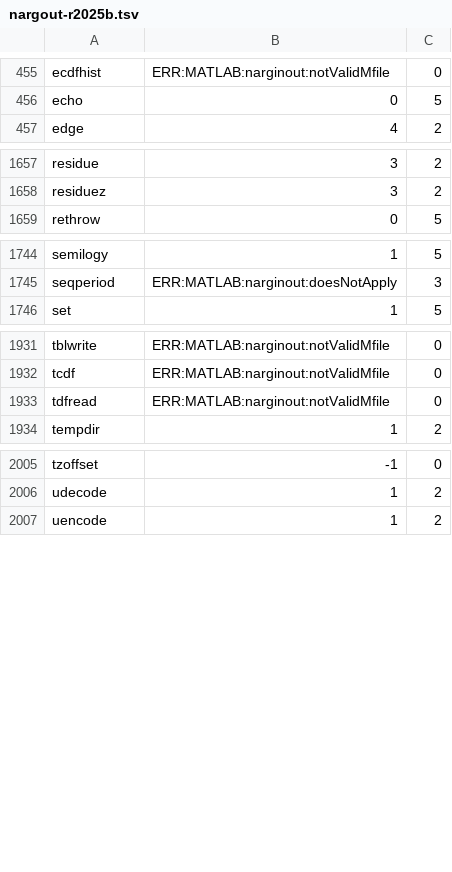
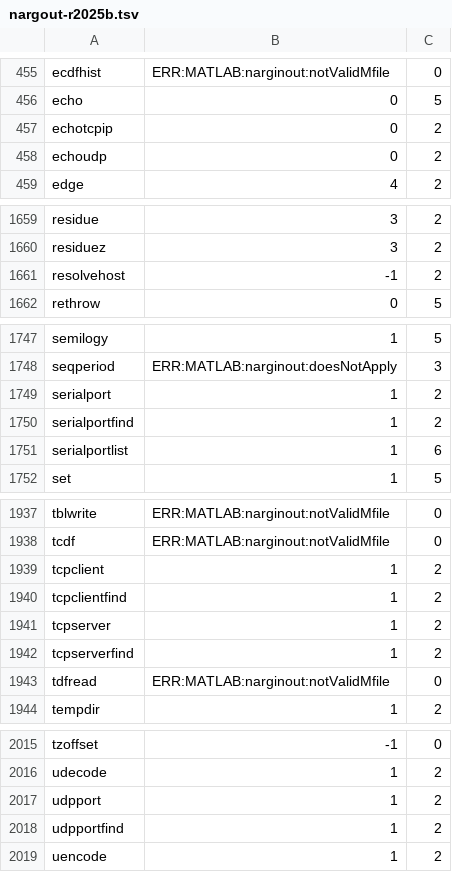
Before and after one commit to carpenterjl/JGraph, a TSV file: tools/matlab-checklist/nargout-r2025b.tsv, drawn as a sheet; only a part is shown, gaps mark what is left out.

```diff
--- a/tools/matlab-checklist/nargout-r2025b.tsv
+++ b/tools/matlab-checklist/nargout-r2025b.tsv
@@ -456,2 +456,4 @@ ecdfhist	ERR:MATLAB:narginout:notValidMfile	0
 echo	0	5
+echotcpip	0	2
+echoudp	0	2
 edge	4	2
@@ -1658,2 +1660,3 @@ residue	3	2
 residuez	3	2
+resolvehost	-1	2
 rethrow	0	5
@@ -1745,2 +1748,5 @@ semilogy	1	5
 seqperiod	ERR:MATLAB:narginout:doesNotApply	3
+serialport	1	2
+serialportfind	1	2
+serialportlist	1	6
 set	1	5
@@ -1932,2 +1938,6 @@ tblwrite	ERR:MATLAB:narginout:notValidMfile	0
 tcdf	ERR:MATLAB:narginout:notValidMfile	0
+tcpclient	1	2
+tcpclientfind	1	2
+tcpserver	1	2
+tcpserverfind	1	2
 tdfread	ERR:MATLAB:narginout:notValidMfile	0
@@ -2006,2 +2016,4 @@ tzoffset	-1	0
 udecode	1	2
+udpport	1	2
+udpportfind	1	2
 uencode	1	2
```
Also changed, not shown: 47 other files.
